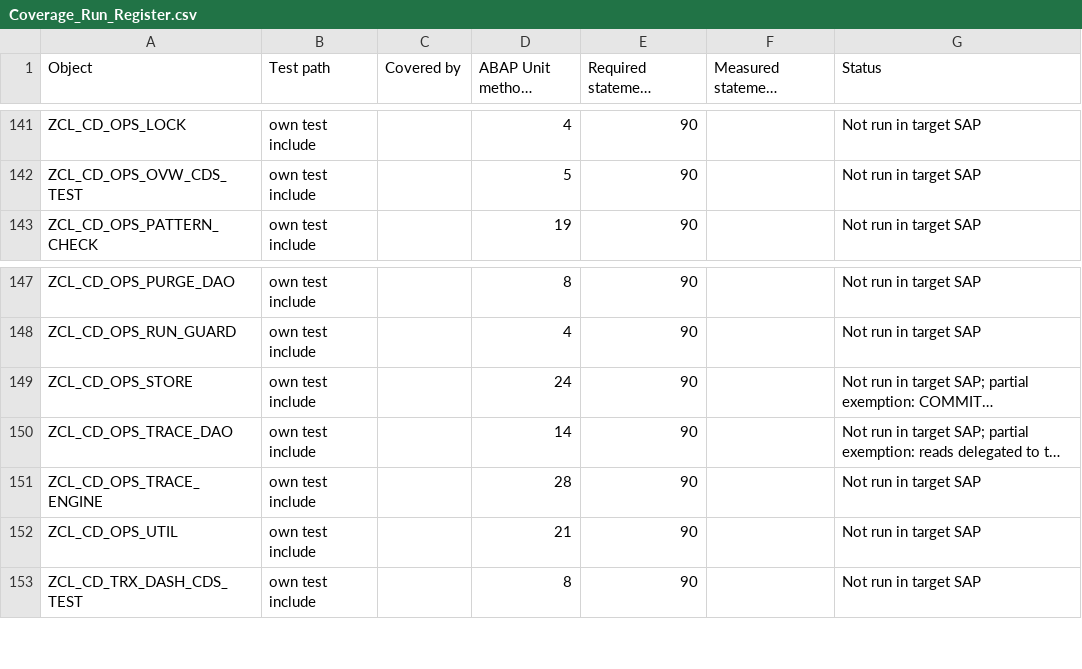
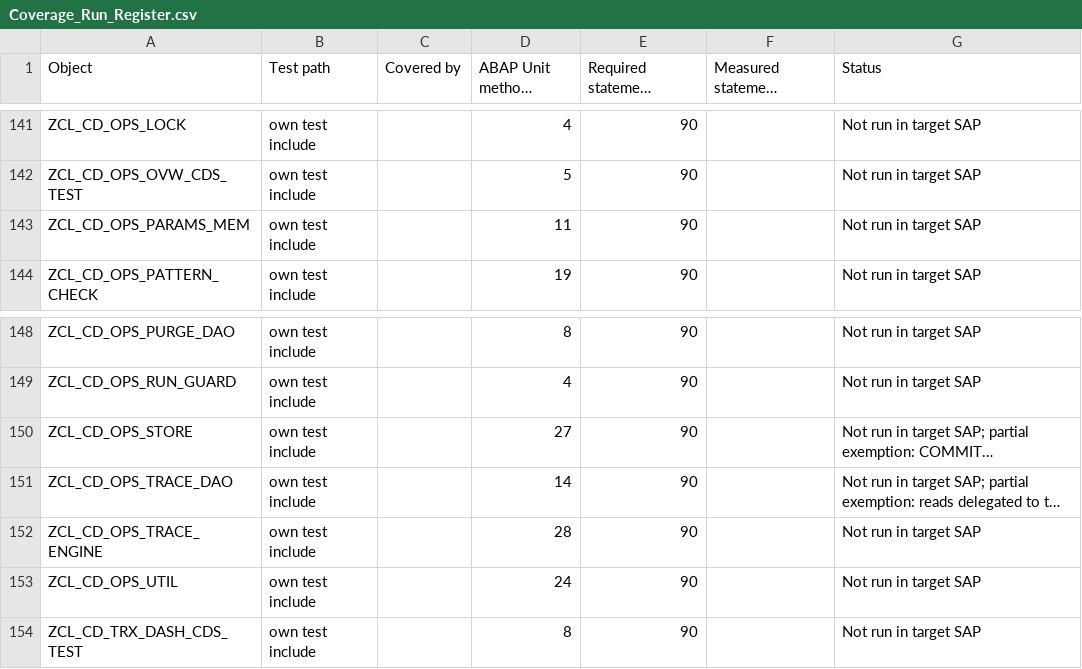
Before and after one commit to jaideep247/bai, a CSV file: ops-suite/docs/Coverage_Run_Register.csv, drawn as a sheet; only a part is shown, gaps mark what is left out; long unchanged cells end in …; addresses are those after the commit; the diff names each change by its address in the sheet, - before the commit and + after, or states it on an @@ line.

```diff
--- a/ops-suite/docs/Coverage_Run_Register.csv
+++ b/ops-suite/docs/Coverage_Run_Register.csv
+row 143: ZCL_CD_OPS_PARAMS_MEM | own test include |  | 11 | 90 |  | Not run in target SAP
-D150 (ABAP Unit methods supplied): 24
+D150 (ABAP Unit methods supplied): 27
-D153 (ABAP Unit methods supplied): 21
+D153 (ABAP Unit methods supplied): 24
```
Also changed, not shown: ops-suite/docs/Changed_Artifacts.csv, 42 other files.
